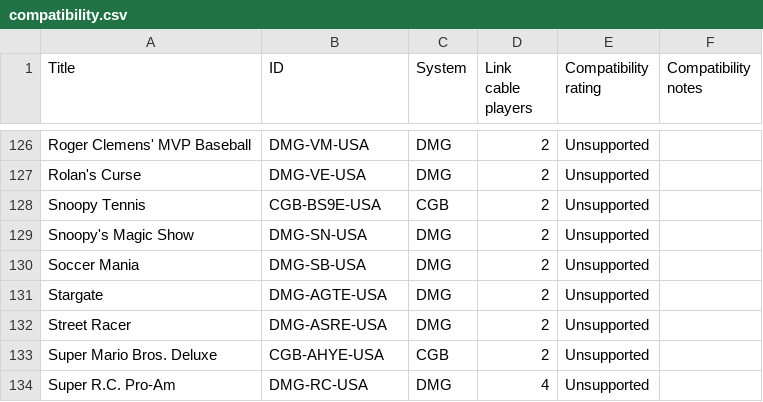
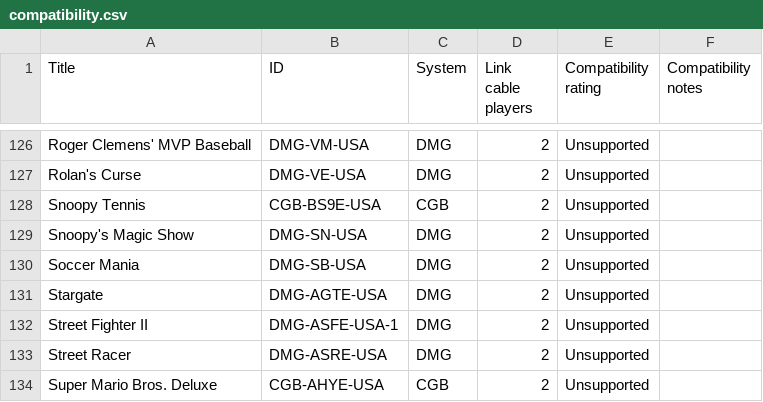
Before and after one commit to mwpenny/gbplay, a CSV file: compatibility.csv, drawn as a sheet; only a part is shown, gaps mark what is left out; the shorter side is filled out with more unchanged rows; the diff names each change by its address in the sheet, - before the commit and + after, or states it on an @@ line.

Commit message:
docs: Document Street Fighter II link cable protocol

```diff
--- a/compatibility.csv
+++ b/compatibility.csv
+row 132: Street Fighter II | DMG-ASFE-USA-1 | DMG | 2 | Unsupported
```
Also changed, not shown: 8 other files.
